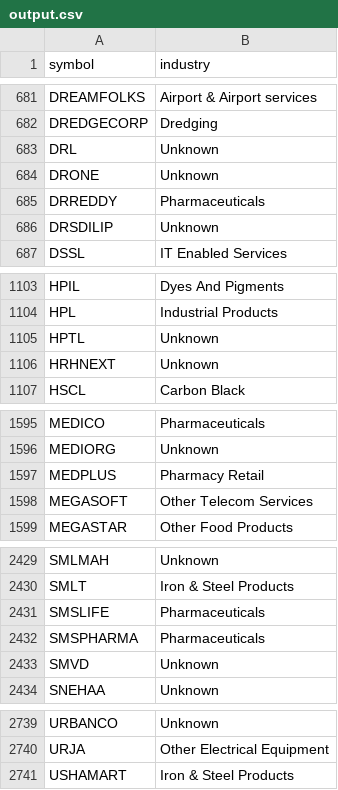
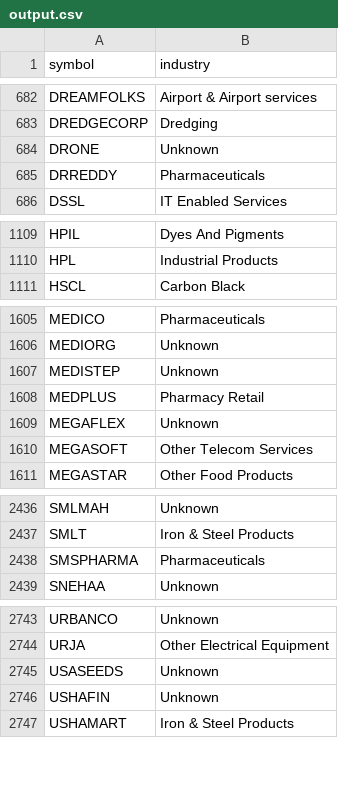
Before and after one commit to websivasankar/stockscreener-dashboard, a CSV file: output.csv, drawn as a sheet; only a part is shown, gaps mark what is left out; removed rows and columns are numbered as before the commit, all else as after; the diff covers the shown part only; the diff names each change by its address in the sheet, - before the commit and + after, or states it on an @@ line.

```diff
--- a/output.csv
+++ b/output.csv
-row 683: DRL | Unknown
-row 686: DRSDILIP | Unknown
-row 1105: HPTL | Unknown
-row 1106: HRHNEXT | Unknown
+row 1607: MEDISTEP | Unknown
+row 1609: MEGAFLEX | Unknown
-row 2431: SMSLIFE | Pharmaceuticals
-row 2433: SMVD | Unknown
+row 2745: USASEEDS | Unknown
+row 2746: USHAFIN | Unknown
```
Also changed, not shown: 42 added rows, 41 removed rows and 1 edited cell elsewhere in this file.
